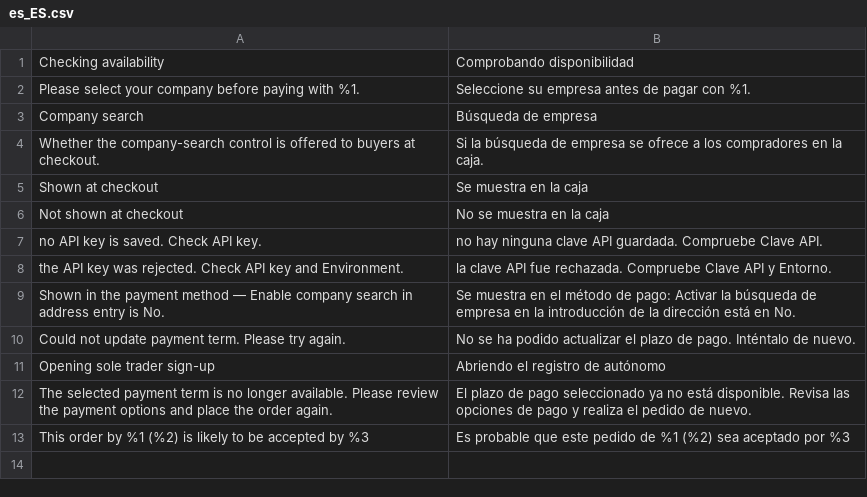
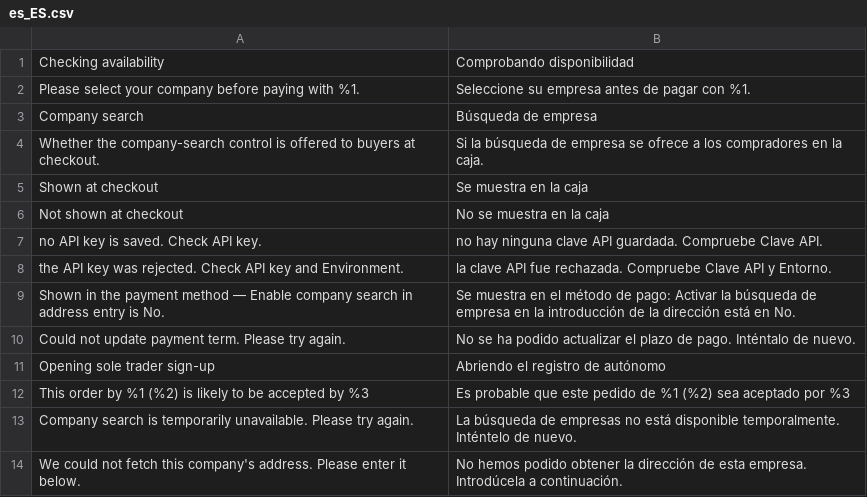
Before and after one commit to two-inc/magento-hyva-extension, a CSV file: i18n/es_ES.csv, drawn as a sheet; removed rows and columns are numbered as before the commit, all else as after; the diff names each change by its address in the sheet, - before the commit and + after, or states it on an @@ line.

```diff
--- a/i18n/es_ES.csv
+++ b/i18n/es_ES.csv
-row 12: The selected payment term is no longer available. Please review the payment options and place the order again. | El plazo de pago seleccionado ya no está disponible. Revisa las opciones de pago y realiza el pedido de nuevo.
+row 13: Company search is temporarily unavailable. Please try again. | La búsqueda de empresas no está disponible temporalmente. Inténtelo de nuevo.
+row 14: We could not fetch this company's address. Please enter it below. | No hemos podido obtener la dirección de esta empresa. Introdúcela a continuación.
```
Also changed, not shown: i18n/nb_NO.csv, i18n/nl_NL.csv, 8 other files.
